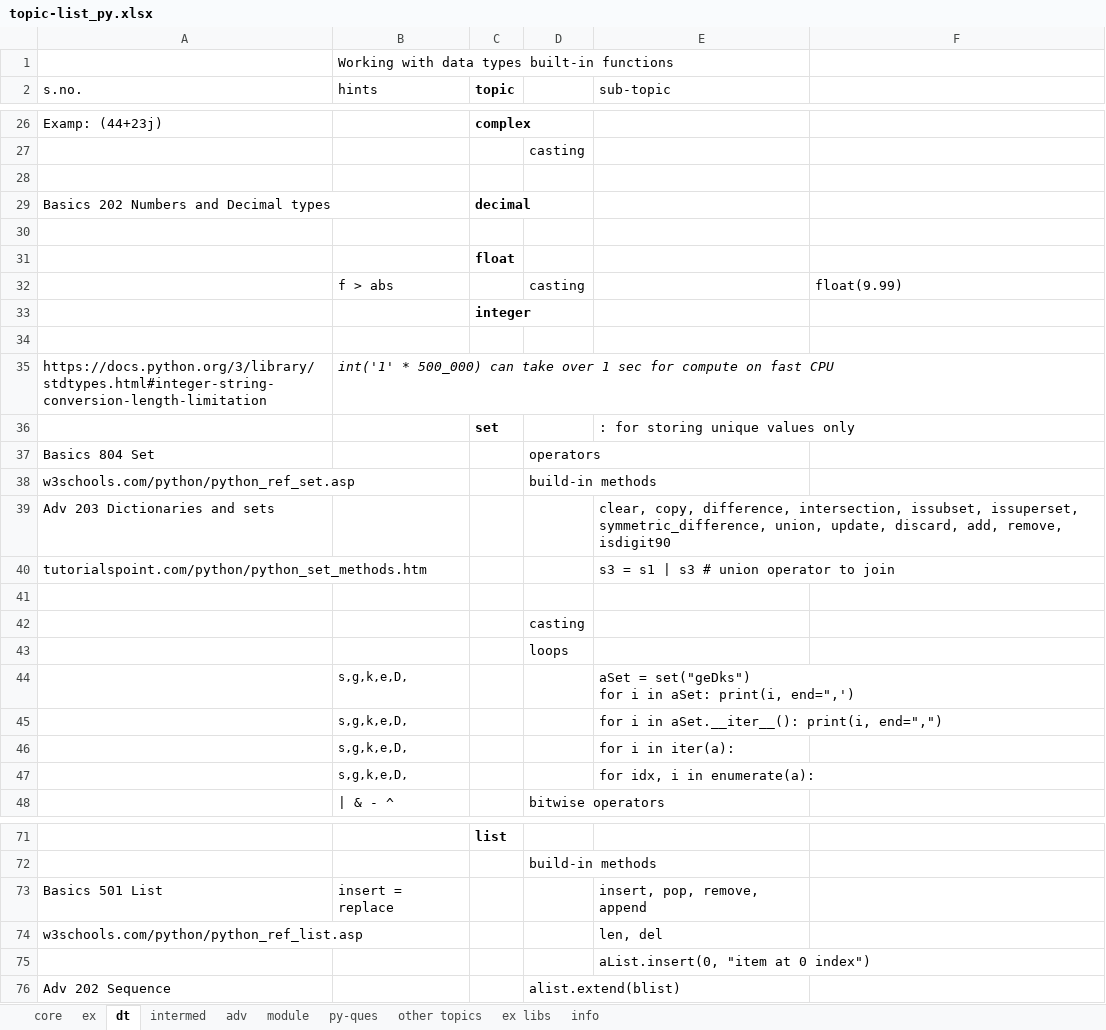
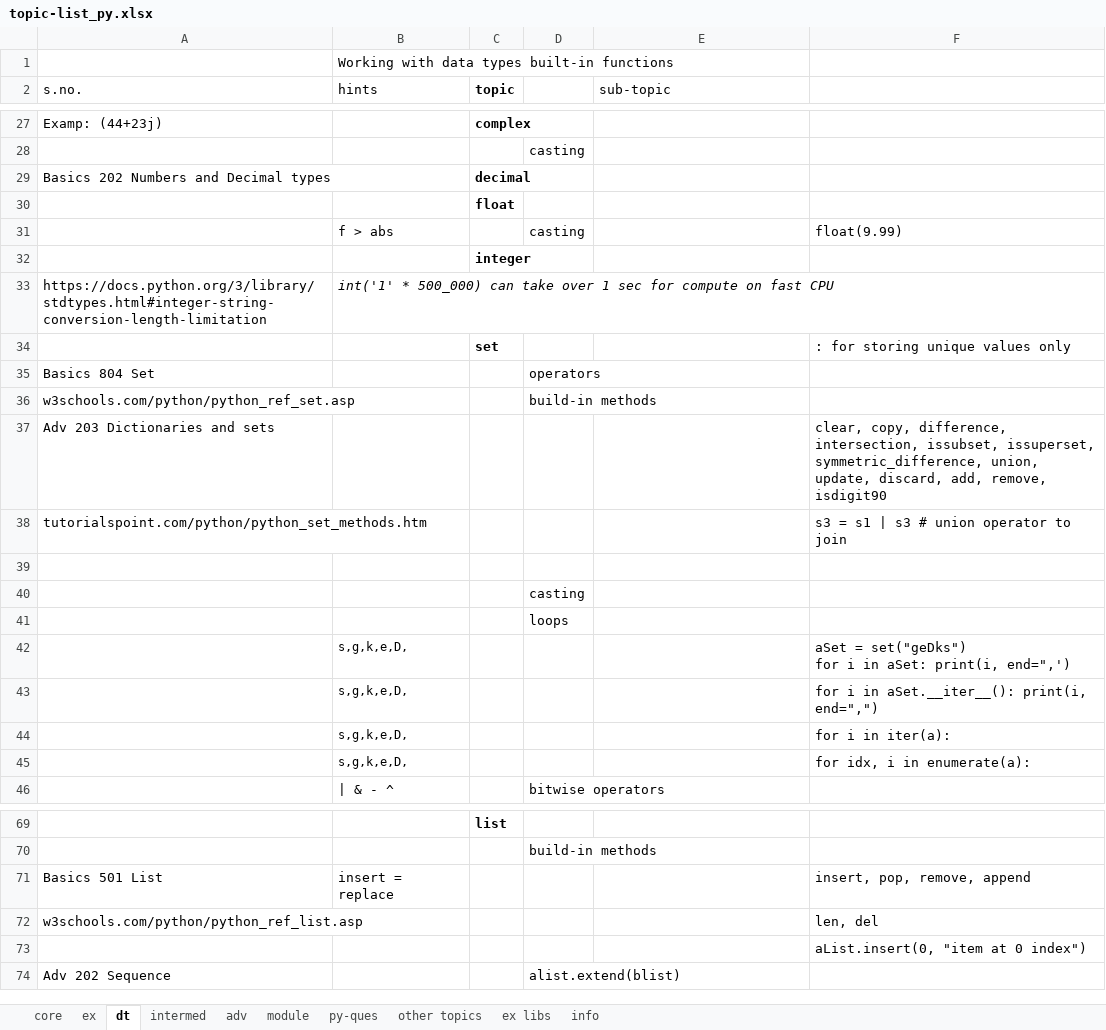
Before and after one commit to githcldev/node-refresh, an Excel workbook: p/py-25/py-core/topic-list_py.xlsx, sheet dt, drawn as a sheet; only a part is shown, gaps mark what is left out; values as stored, in another font and other column widths than the file's, no borders; removed rows and columns are numbered as before the commit, all else as after; ↵ is a line break in a cell; the diff covers the shown part only; the diff names each change by its address in the sheet, - before the commit and + after, or states it on an @@ line.

```diff
--- a/p/py-25/py-core/topic-list_py.xlsx (sheet dt)
+++ b/p/py-25/py-core/topic-list_py.xlsx (sheet dt)
-row 28: (empty)
-row 30: (empty)
-row 34: (empty)
-row 36:  |  | set |  | : for storing unique values only
+row 34:  |  | set |  |  | : for storing unique values only
-E37 (sub-topic): clear, copy, difference, intersection, issubset, issuperset, symmetric_difference, union, update, discard, add, remove, isdigit90
+E37 (sub-topic): (empty)
-F37: (empty)
+F37: clear, copy, difference, intersection, issubset, issuperset, symmetric_difference, union, update, discard, add, remove, isdigit90
-E38 (sub-topic): s3 = s1 | s3 # union operator to join
+E38 (sub-topic): (empty)
-F38: (empty)
+F38: s3 = s1 | s3 # union operator to join
-row 44:  | s,g,k,e,D, |  |  | aSet = set("geDks") ↵ for i in aSet: print(i, end=",')
-row 45:  | s,g,k,e,D, |  |  | for i in aSet.__iter__(): print(i, end=",")
-row 46:  | s,g,k,e,D, |  |  | for i in iter(a):
-row 47:  | s,g,k,e,D, |  |  | for idx, i in enumerate(a):
+row 42:  | s,g,k,e,D, |  |  |  | aSet = set("geDks") ↵ for i in aSet: print(i, end=",')
+row 43:  | s,g,k,e,D, |  |  |  | for i in aSet.__iter__(): print(i, end=",")
+row 44:  | s,g,k,e,D, |  |  |  | for i in iter(a):
+row 45:  | s,g,k,e,D, |  |  |  | for idx, i in enumerate(a):
-E71 (sub-topic): insert, pop, remove, append
+E71 (sub-topic): (empty)
-F71: (empty)
+F71: insert, pop, remove, append
-E72 (sub-topic): len, del
+E72 (sub-topic): (empty)
-F72: (empty)
+F72: len, del
-row 75:  |  |  |  | aList.insert(0, "item at 0 index")
+row 73:  |  |  |  |  | aList.insert(0, "item at 0 index")
```
Also changed, not shown: 15 added rows, 17 removed rows and 9 edited cells elsewhere in this sheet, sheet adv, sheet module, sheet core, sheet ex, sheet intermed, p/py-25/py-libs/pandas/topic-list_pandas.xlsx, 39 other files.
